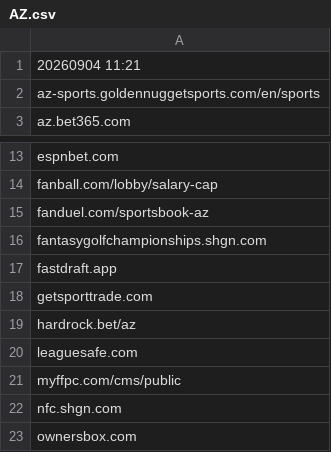
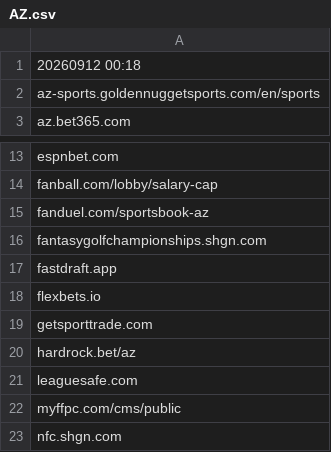
Before and after one commit to itsJustinCase/gamble-eagle, a CSV file: AZ.csv, drawn as a sheet; only a part is shown, gaps mark what is left out; the shorter side is filled out with more unchanged rows.

Commit message:
update AZ.csv

```diff
--- a/AZ.csv
+++ b/AZ.csv
@@ -1,2 +1,2 @@
-20260904 11:21
+20260912 00:18
 az-sports.goldennuggetsports.com/en/sports
@@ -17,2 +17,3 @@ fantasygolfchampionships.shgn.com
 fastdraft.app
+flexbets.io
 getsporttrade.com
```
